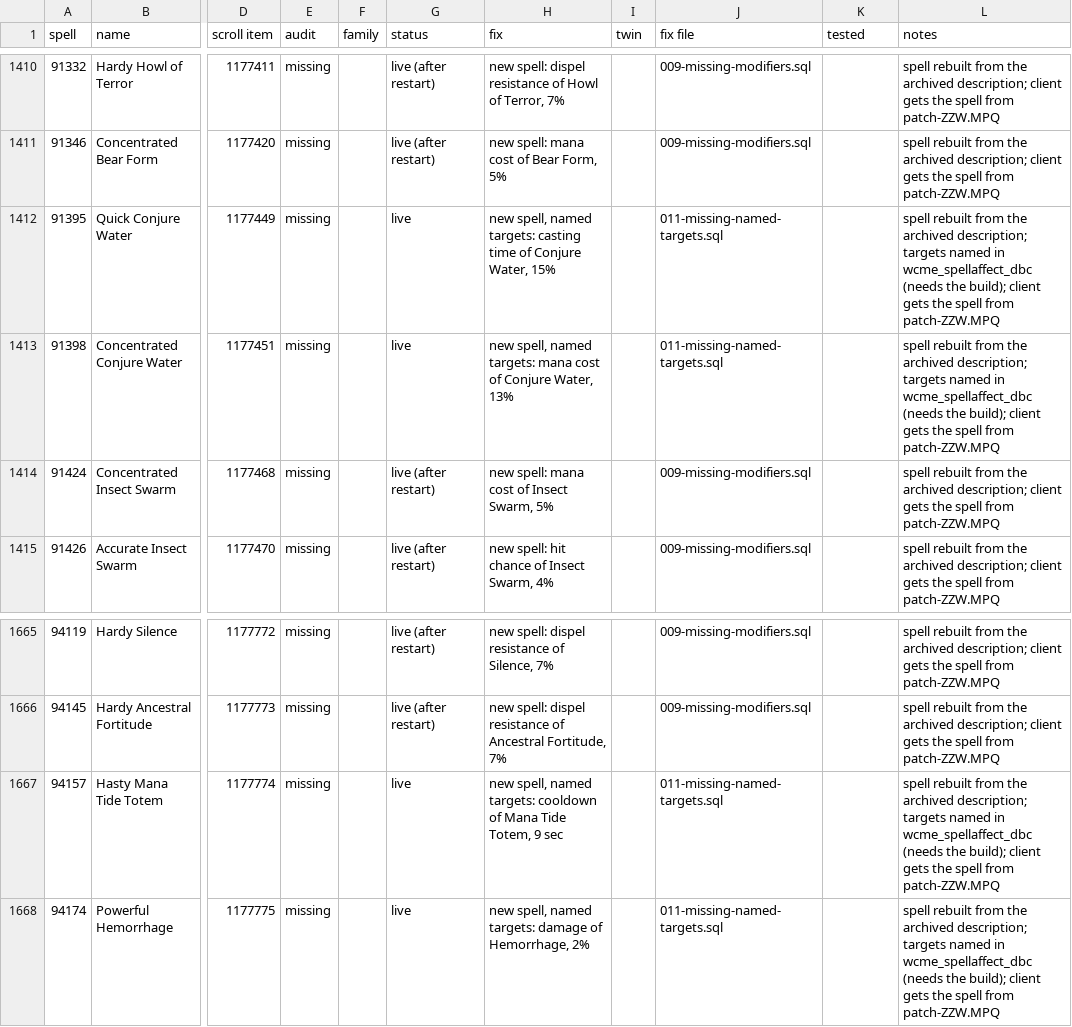
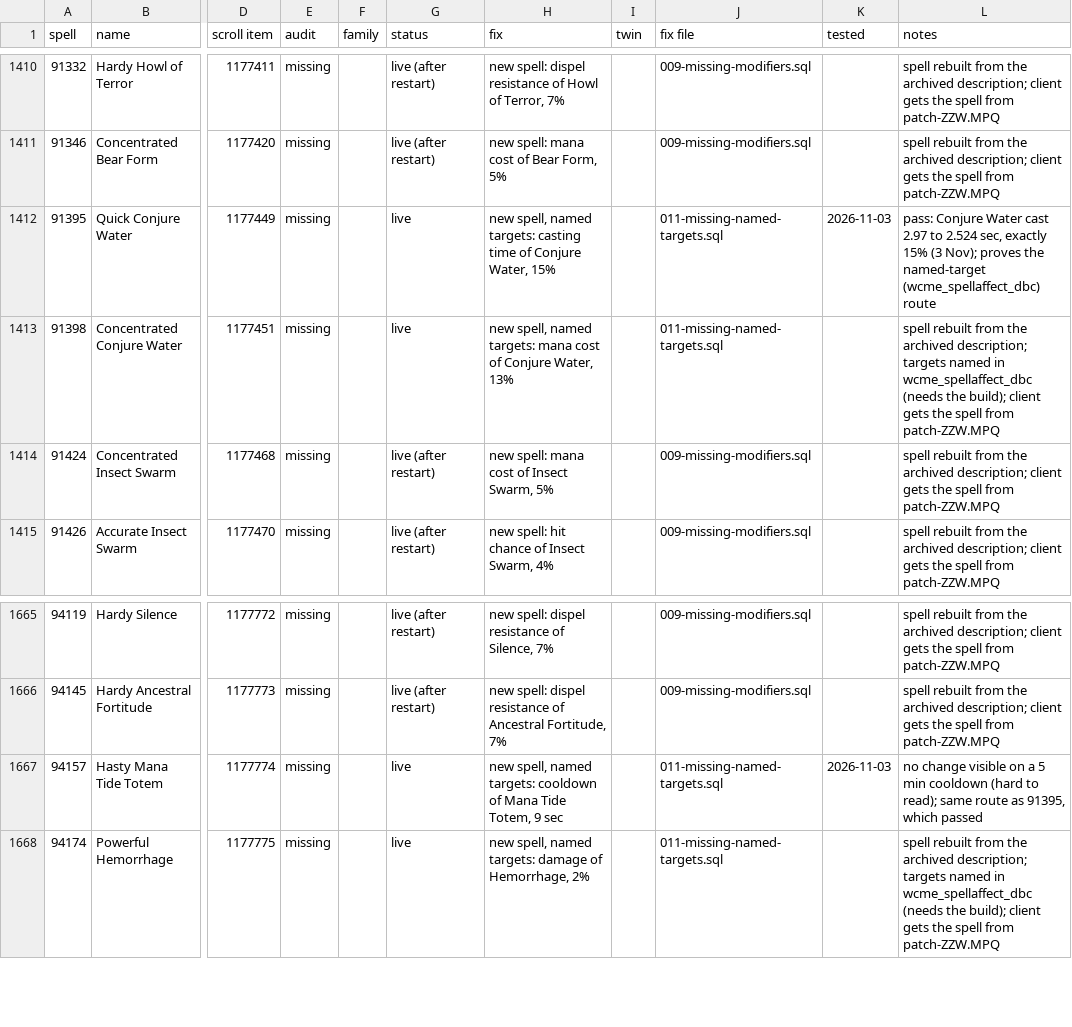
Before and after one commit to JaTynan/coa-wildcard-mystic, a CSV file: enchants/tracker.csv, drawn as a sheet; only a part is shown, gaps mark what is left out; the diff names each change by its address in the sheet, - before the commit and + after, or states it on an @@ line.

```diff
--- a/enchants/tracker.csv
+++ b/enchants/tracker.csv
-K1412 (tested): (empty)
+K1412 (tested): 2026-11-03
-L1412 (notes): spell rebuilt from the archived description; targets named in wcme_spellaffect_dbc (needs the build); client gets the spell from patch-ZZW.MPQ
+L1412 (notes): pass: Conjure Water cast 2.97 to 2.524 sec, exactly 15% (3 Nov); proves the named-target (wcme_spellaffect_dbc) route
-K1667 (tested): (empty)
+K1667 (tested): 2026-11-03
-L1667 (notes): spell rebuilt from the archived description; targets named in wcme_spellaffect_dbc (needs the build); client gets the spell from patch-ZZW.MPQ
+L1667 (notes): no change visible on a 5 min cooldown (hard to read); same route as 91395, which passed
```
